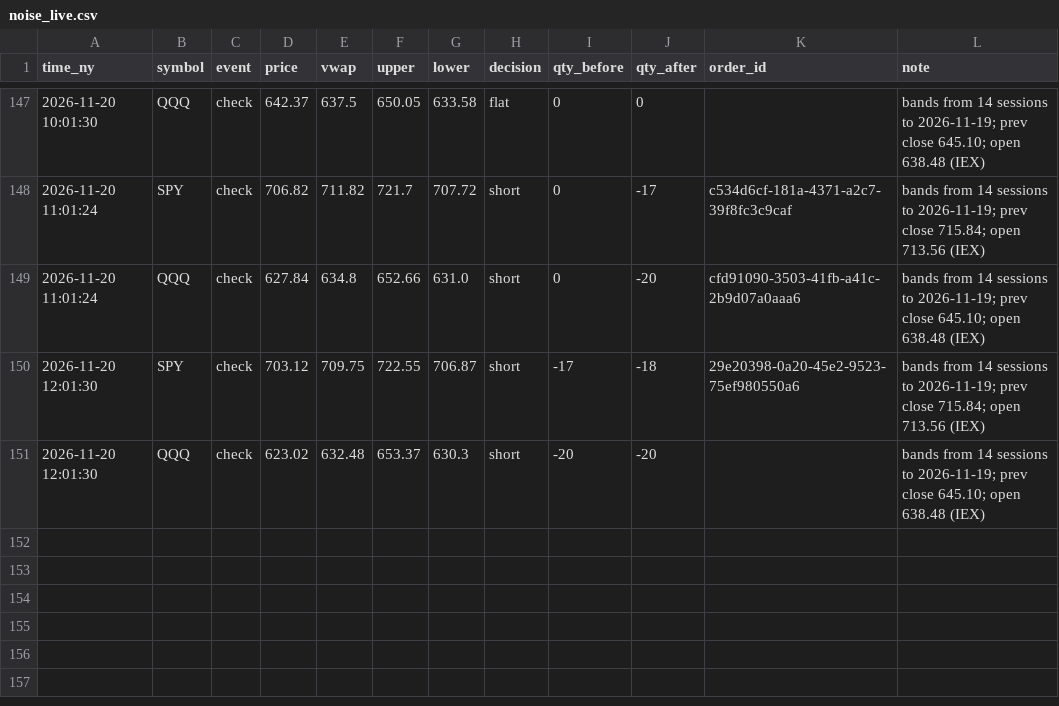
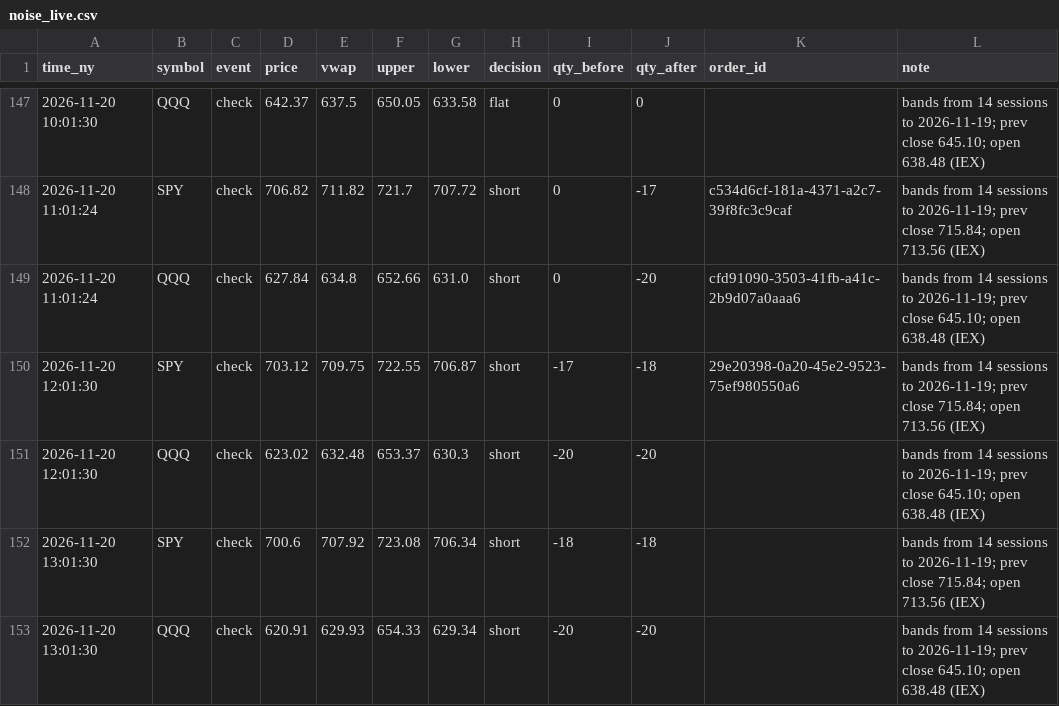
Before and after one commit to JC-Cola/backtest-lab, a CSV file: agent_memory/noise_live.csv, drawn as a sheet; only a part is shown, gaps mark what is left out; the diff names each change by its address in the sheet, - before the commit and + after, or states it on an @@ line.

```diff
--- a/agent_memory/noise_live.csv
+++ b/agent_memory/noise_live.csv
+row 152: 2026-11-20 13:01:30 | SPY | check | 700.6 | 707.92 | 723.08 | 706.34 | short | -18 | -18 |  | bands from 14 sessions to 2026-11-19; prev close 715.84; open 713.56 (IEX)
+row 153: 2026-11-20 13:01:30 | QQQ | check | 620.91 | 629.93 | 654.33 | 629.34 | short | -20 | -20 |  | bands from 14 sessions to 2026-11-19; prev close 645.10; open 638.48 (IEX)
```
Also changed, not shown: 4 other files.
